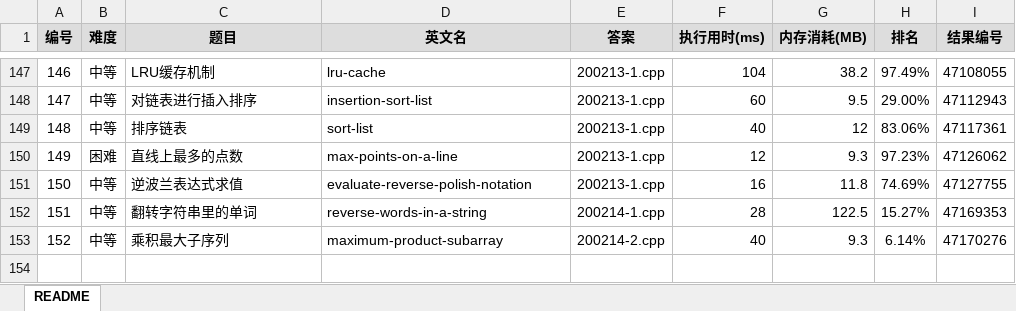
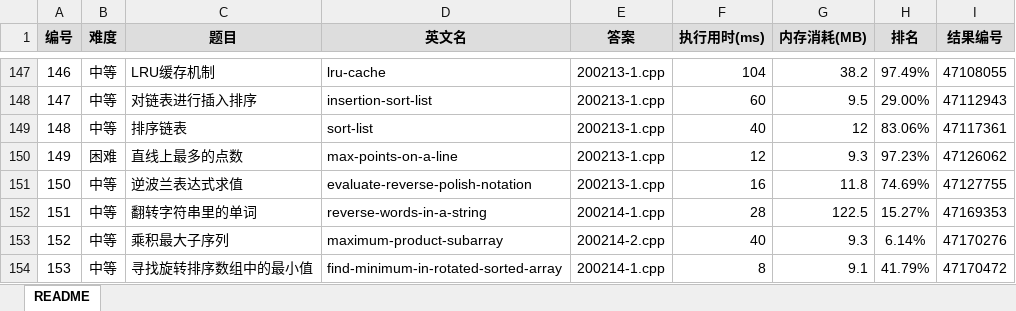
Before and after one commit to yanlinlin82/leetcode, an Excel workbook: results.xlsx, sheet README, drawn as a sheet; only a part is shown, gaps mark what is left out; values as stored, in another font and other column widths than the file's, no borders; the diff names each change by its address in the sheet, - before the commit and + after, or states it on an @@ line.

```diff
--- a/results.xlsx (sheet README)
+++ b/results.xlsx (sheet README)
+row 154: 153 | 中等 | 寻找旋转排序数组中的最小值 | find-minimum-in-rotated-sorted-array | 200214-1.cpp | 8 | 9.1 | 41.79% | 47170472
```
Also changed, not shown: 2 other files.
